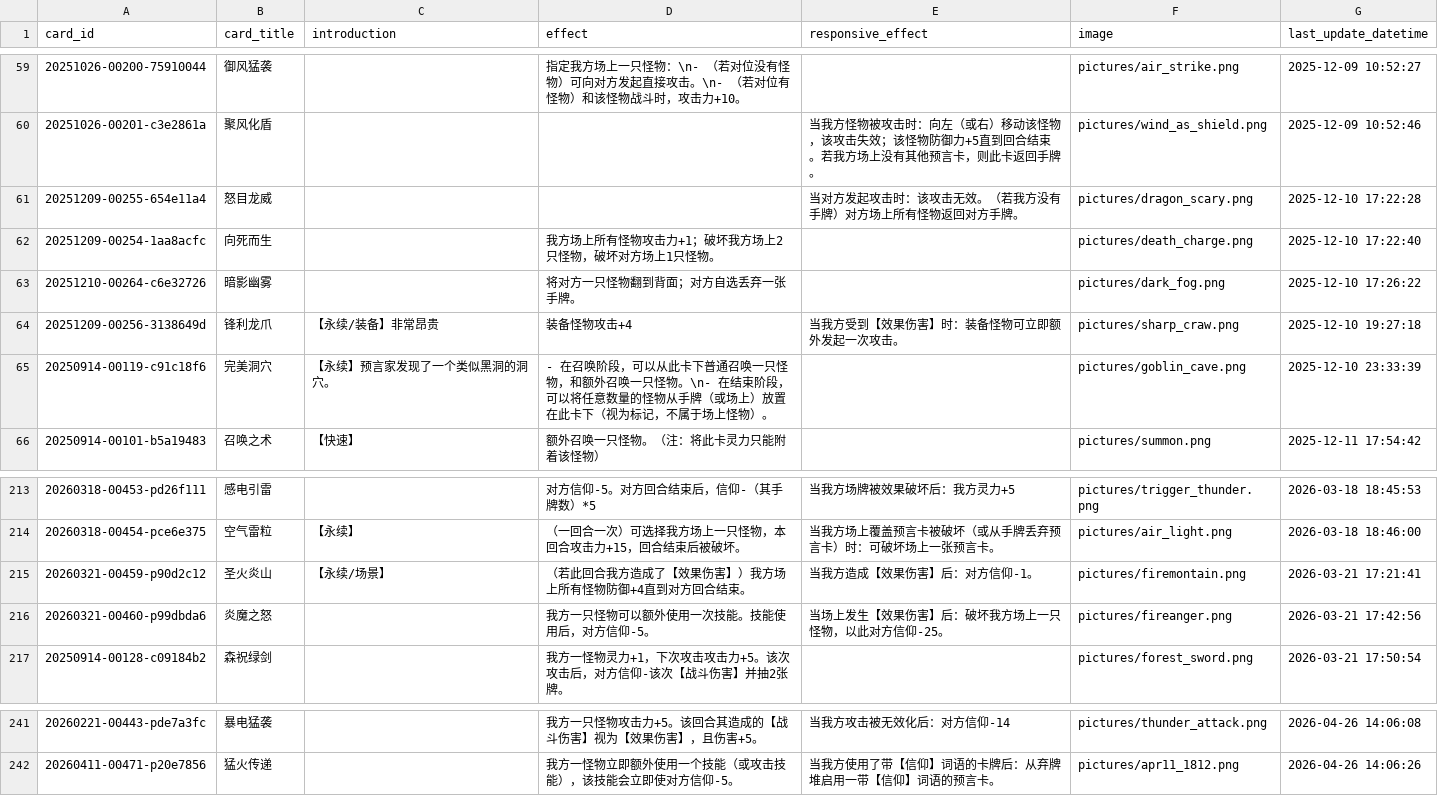
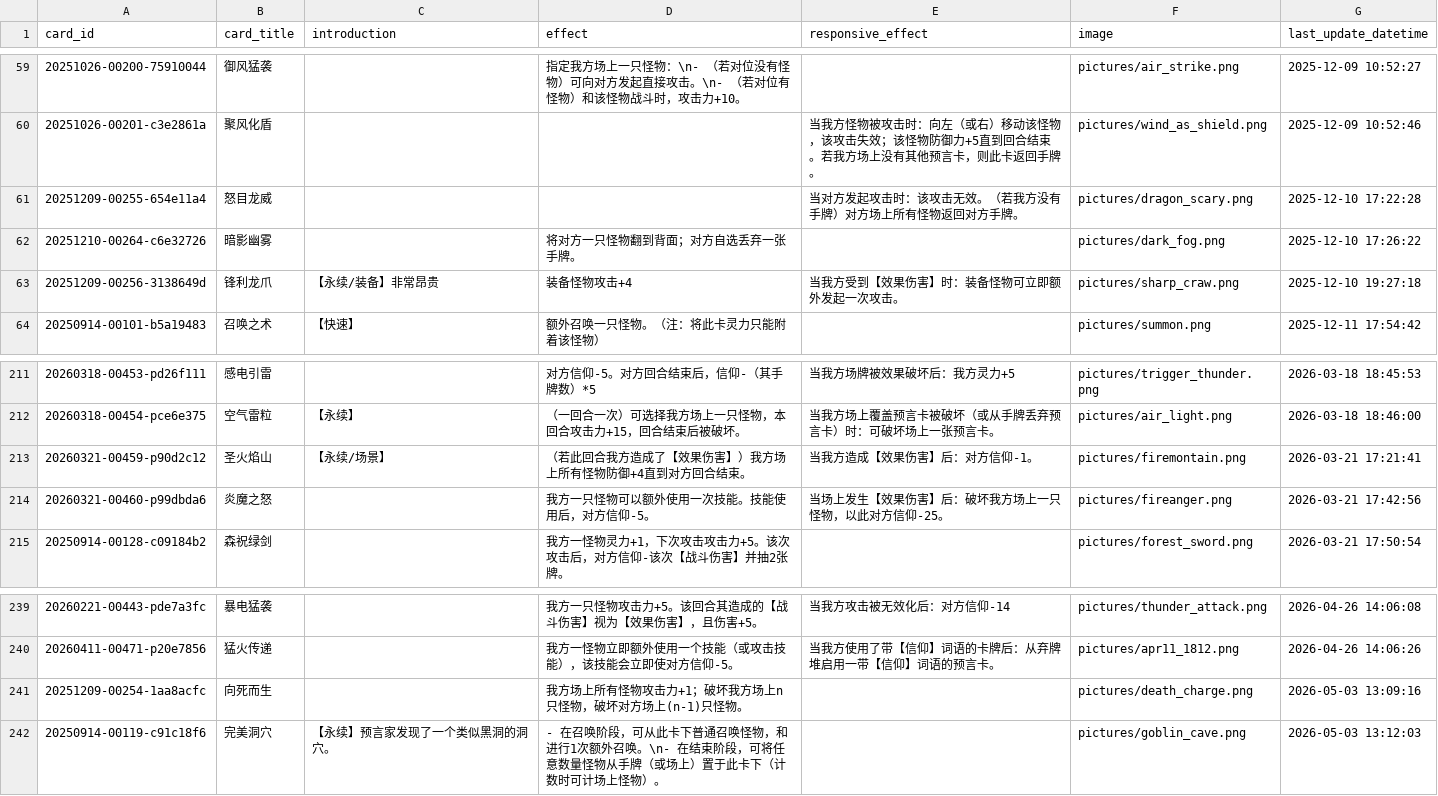
Before and after one commit to Apollo1840/BoardGame, a CSV file: GemuLand/prophecy_cards.csv, drawn as a sheet; only a part is shown, gaps mark what is left out.

```diff
--- a/GemuLand/prophecy_cards.csv
+++ b/GemuLand/prophecy_cards.csv
@@ -61,6 +61,4 @@ card_id|card_title|introduction|effect|responsive_effect|image|last_update_datet
 20251209-00255-654e11a4|怒目龙威|||当对方发起攻击时：该攻击无效。（若我方没有手牌）对方场上所有怪物返回对方手牌。|pictures/dragon_scary.png|2025-12-10 17:22:28
-20251209-00254-1aa8acfc|向死而生||我方场上所有怪物攻击力+1；破坏我方场上2只怪物，破坏对方场上1只怪物。||pictures/death_charge.png|2025-12-10 17:22:40
 20251210-00264-c6e32726|暗影幽雾||将对方一只怪物翻到背面；对方自选丢弃一张手牌。||pictures/dark_fog.png|2025-12-10 17:26:22
 20251209-00256-3138649d|锋利龙爪|【永续/装备】非常昂贵|装备怪物攻击+4|当我方受到【效果伤害】时：装备怪物可立即额外发起一次攻击。|pictures/sharp_craw.png|2025-12-10 19:27:18
-20250914-00119-c91c18f6|完美洞穴|【永续】预言家发现了一个类似黑洞的洞穴。|- 在召唤阶段，可以从此卡下普通召唤一只怪物，和额外召唤一只怪物。\n- 在结束阶段，可以将任意数量的怪物从手牌（或场上）放置在此卡下（视为标记，不属于场上怪物）。||pictures/goblin_cave.png|2025-12-10 23:33:39
 20250914-00101-b5a19483|召唤之术|【快速】|额外召唤一只怪物。（注：将此卡灵力只能附着该怪物）||pictures/summon.png|2025-12-11 17:54:42
@@ -214,3 +212,3 @@ card_id|card_title|introduction|effect|responsive_effect|image|last_update_datet
 20260318-00454-pce6e375|空气雷粒|【永续】|（一回合一次）可选择我方场上一只怪物，本回合攻击力+15，回合结束后被破坏。|当我方场上覆盖预言卡被破坏（或从手牌丢弃预言卡）时：可破坏场上一张预言卡。|pictures/air_light.png|2026-03-18 18:46:00
-20260321-00459-p90d2c12|圣火炎山|【永续/场景】|（若此回合我方造成了【效果伤害】）我方场上所有怪物防御+4直到对方回合结束。|当我方造成【效果伤害】后：对方信仰-1。|pictures/firemontain.png|2026-03-21 17:21:41
+20260321-00459-p90d2c12|圣火焰山|【永续/场景】|（若此回合我方造成了【效果伤害】）我方场上所有怪物防御+4直到对方回合结束。|当我方造成【效果伤害】后：对方信仰-1。|pictures/firemontain.png|2026-03-21 17:21:41
 20260321-00460-p99dbda6|炎魔之怒||我方一只怪物可以额外使用一次技能。技能使用后，对方信仰-5。|当场上发生【效果伤害】后：破坏我方场上一只怪物，以此对方信仰-25。|pictures/fireanger.png|2026-03-21 17:42:56
@@ -242 +240,3 @@ card_id|card_title|introduction|effect|responsive_effect|image|last_update_datet
 20260411-00471-p20e7856|猛火传递||我方一怪物立即额外使用一个技能（或攻击技能），该技能会立即使对方信仰-5。|当我方使用了带【信仰】词语的卡牌后：从弃牌堆启用一带【信仰】词语的预言卡。|pictures/apr11_1812.png|2026-04-26 14:06:26
+20251209-00254-1aa8acfc|向死而生||我方场上所有怪物攻击力+1；破坏我方场上n只怪物，破坏对方场上(n-1)只怪物。||pictures/death_charge.png|2026-05-03 13:09:16
+20250914-00119-c91c18f6|完美洞穴|【永续】预言家发现了一个类似黑洞的洞穴。|- 在召唤阶段，可从此卡下普通召唤怪物，和进行1次额外召唤。\n- 在结束阶段，可将任意数量怪物从手牌（或场上）置于此卡下（计数时可计场上怪物）。||pictures/goblin_cave.png|2026-05-03 13:12:03
```
Also changed, not shown: GemuLand/monster_cards.csv, 10 other files.
